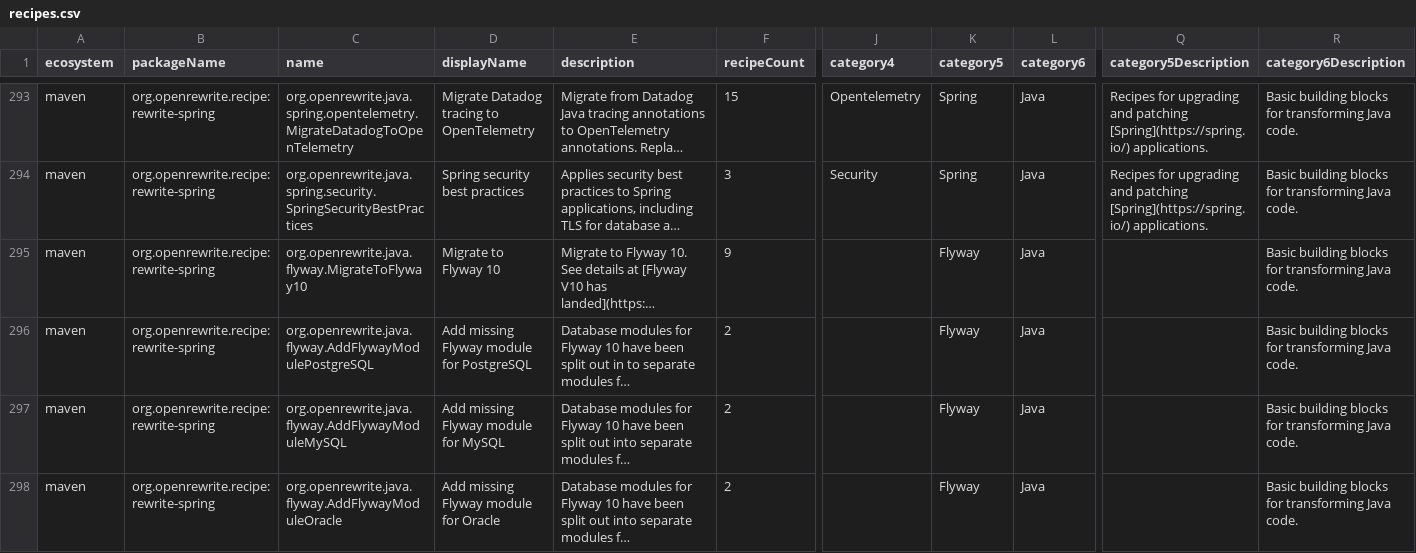
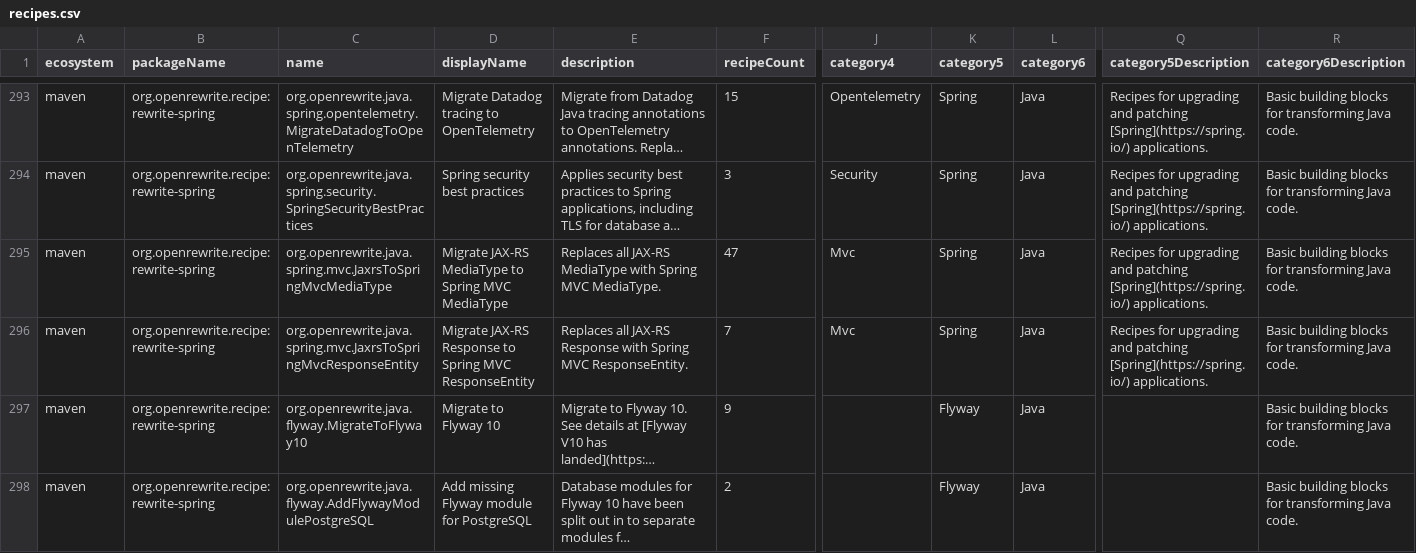
Before and after one commit to openrewrite/rewrite-spring, a CSV file: src/main/resources/META-INF/rewrite/recipes.csv, drawn as a sheet; only a part is shown, gaps mark what is left out; the shorter side is filled out with more unchanged rows; long unchanged cells end in …; rows hold the shown columns only; the diff names each change by its address in the sheet, - before the commit and + after, or states it on an @@ line.

Commit message:
Jax-RS to Spring MVC Recipe (#903)
* Jax-RS to Spring MVC Recipe

* Add license headers and apply formatter

* Refactored for Java 8 Compatability

* Refactor - Minor Code Cleanup

* Fixing Test Cases - Jax-RS to Spring MVC

* Minor Refactoring and Reformat

* Regenerate recipes.csv

* Polish and regenerate type table

* Add missing preconditions

* Exclude Duplicate Recipe

* Polish documentation

* Move the ChangeType for Status to getRecipeList

* Use `ReplaceConstantWithAnotherConstant`

* Validate static imports get converted as well

* Recreate recipes.csv

* Polish

---------

Co-authored-by: Yasaswi Gadde <Yasaswi.Gadde@morganstanley.com>
Co-authored-by: Tim te Beek <tim@moderne.io>

```diff
--- a/src/main/resources/META-INF/rewrite/recipes.csv
+++ b/src/main/resources/META-INF/rewrite/recipes.csv
+row 295: maven | org.openrewrite.recipe:rewrite-spring | org.openrewrite.java.spring.mvc.JaxrsToSpringMvcMediaType | Migrate JAX-RS MediaType to Spring MVC MediaType | Replaces all JAX-RS MediaType with Spring MVC MediaType. | 47 | Mvc | Spring | Java | Recipes for upgrading and patching [Spring](https://spring.io/) applications. | Basic building blocks for transforming Java code.
+row 296: maven | org.openrewrite.recipe:rewrite-spring | org.openrewrite.java.spring.mvc.JaxrsToSpringMvcResponseEntity | Migrate JAX-RS Response to Spring MVC ResponseEntity | Replaces all JAX-RS Response with Spring MVC ResponseEntity. | 7 | Mvc | Spring | Java | Recipes for upgrading and patching [Spring](https://spring.io/) applications. | Basic building blocks for transforming Java code.
```
Also changed, not shown: 7 other files.
